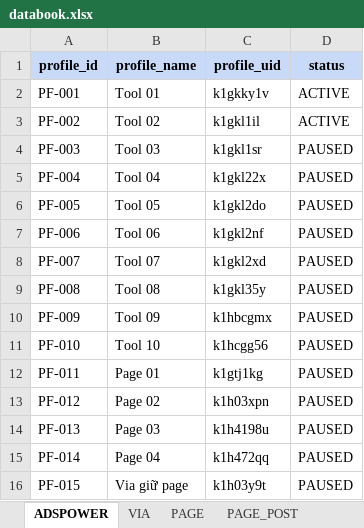
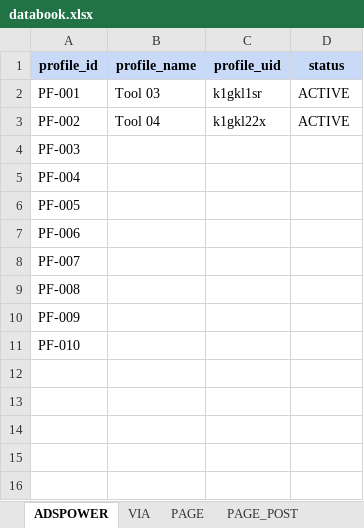
Before and after one commit to HoangTBach/AutoPostTool, an Excel workbook: data/databook.xlsx, sheet ADSPOWER, drawn as a sheet; values as stored, in another font and other column widths than the file's, no borders; charts and pictures not drawn; the diff names each change by its address in the sheet, - before the commit and + after, or states it on an @@ line.

```diff
--- a/data/databook.xlsx (sheet ADSPOWER)
+++ b/data/databook.xlsx (sheet ADSPOWER)
-B2 (profile_name): Tool 01
+B2 (profile_name): Tool 03
-C2 (profile_uid): k1gkky1v
+C2 (profile_uid): k1gkl1sr
-B3 (profile_name): Tool 02
+B3 (profile_name): Tool 04
-C3 (profile_uid): k1gkl1il
+C3 (profile_uid): k1gkl22x
-B4 (profile_name): Tool 03
+B4 (profile_name): (empty)
-C4 (profile_uid): k1gkl1sr
+C4 (profile_uid): (empty)
-D4:D11 (status): PAUSED
+D4:D11 (status): (empty)
-B5 (profile_name): Tool 04
+B5 (profile_name): (empty)
-C5 (profile_uid): k1gkl22x
+C5 (profile_uid): (empty)
-B6 (profile_name): Tool 05
+B6 (profile_name): (empty)
-C6 (profile_uid): k1gkl2do
+C6 (profile_uid): (empty)
-B7 (profile_name): Tool 06
+B7 (profile_name): (empty)
-C7 (profile_uid): k1gkl2nf
+C7 (profile_uid): (empty)
-B8 (profile_name): Tool 07
+B8 (profile_name): (empty)
-C8 (profile_uid): k1gkl2xd
+C8 (profile_uid): (empty)
-B9 (profile_name): Tool 08
+B9 (profile_name): (empty)
-C9 (profile_uid): k1gkl35y
+C9 (profile_uid): (empty)
-B10 (profile_name): Tool 09
+B10 (profile_name): (empty)
-C10 (profile_uid): k1hbcgmx
+C10 (profile_uid): (empty)
-B11 (profile_name): Tool 10
+B11 (profile_name): (empty)
-C11 (profile_uid): k1hcgg56
+C11 (profile_uid): (empty)
-row 12: PF-011 | Page 01 | k1gtj1kg | PAUSED
-row 13: PF-012 | Page 02 | k1h03xpn | PAUSED
-row 14: PF-013 | Page 03 | k1h4198u | PAUSED
-row 15: PF-014 | Page 04 | k1h472qq | PAUSED
-row 16: PF-015 | Via giữ page | k1h03y9t | PAUSED
```
Also changed, not shown: sheet PAGE, sheet PAGE_POST, sheet VIA, charts or pictures, 7 other files.
